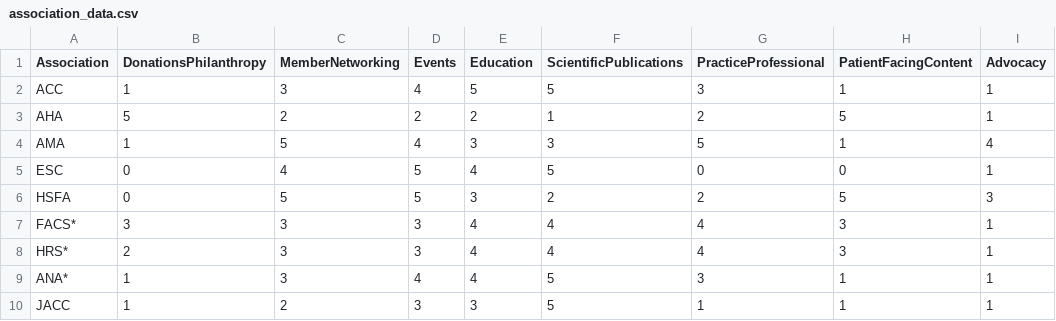
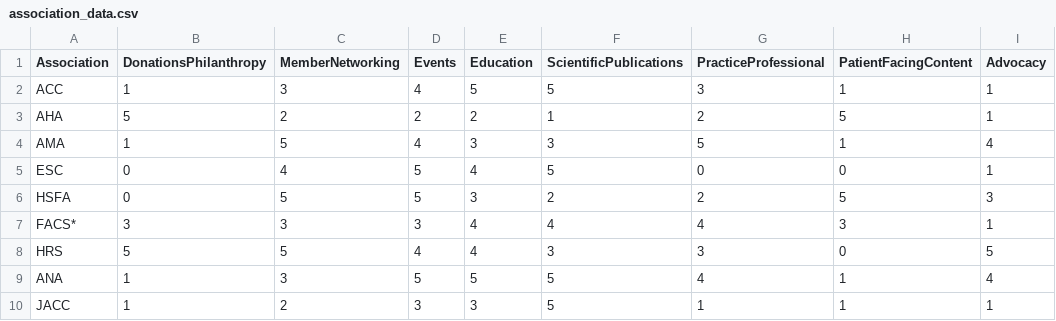
Before and after one commit to ACC-Style/PrototypingACCorg, a CSV file: assets/data/association_data.csv, drawn as a sheet.

Commit message:
HRS updates

```diff
--- a/assets/data/association_data.csv
+++ b/assets/data/association_data.csv
@@ -7,4 +7,4 @@ HSFA, 0,5,5,3,2,2,5,3
 FACS*,3,3,3,4,4,4,3,1
-HRS*,2,3,3,4,4,4,3,1
-ANA*,1,3,4,4,5,3,1,1
+HRS,5,5,4,4,3,3,0,5
+ANA,1,3,5,5,5,4,1,4
 JACC,1,2,3,3,5,1,1,1
```
